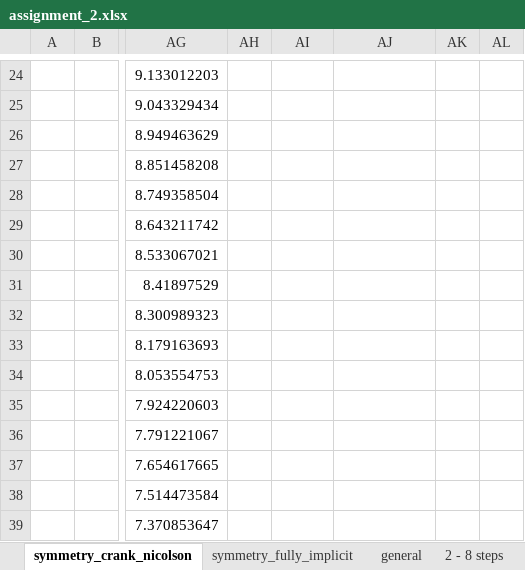
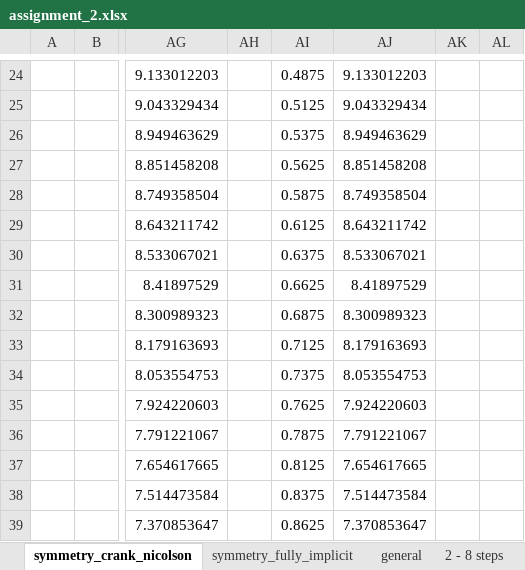
Before and after one commit to akiar/CFD_course, an Excel workbook: assignment_2/assignment_2.xlsx, sheet symmetry_crank_nicolson, drawn as a sheet; only a part is shown, gaps mark what is left out; values as stored, in another font and other column widths than the file's, no borders; charts and pictures not drawn; the diff covers the shown part only; the diff names each change by its address in the sheet, - before the commit and + after, or states it on an @@ line.

```diff
--- a/assignment_2/assignment_2.xlsx (sheet symmetry_crank_nicolson)
+++ b/assignment_2/assignment_2.xlsx (sheet symmetry_crank_nicolson)
-AI24: (empty)
+AI24: 0.4875
-AJ24: (empty)
+AJ24: 9.133012203
-AI25: (empty)
+AI25: 0.5125
-AJ25: (empty)
+AJ25: 9.043329434
-AI26: (empty)
+AI26: 0.5375
-AJ26: (empty)
+AJ26: 8.949463629
-AI27: (empty)
+AI27: 0.5625
-AJ27: (empty)
+AJ27: 8.851458208
-AI28: (empty)
+AI28: 0.5875
-AJ28: (empty)
+AJ28: 8.749358504
-AI29: (empty)
+AI29: 0.6125
-AJ29: (empty)
+AJ29: 8.643211742
-AI30: (empty)
+AI30: 0.6375
-AJ30: (empty)
+AJ30: 8.533067021
-AI31: (empty)
+AI31: 0.6625
-AJ31: (empty)
+AJ31: 8.41897529
-AI32: (empty)
+AI32: 0.6875
-AJ32: (empty)
+AJ32: 8.300989323
-AI33: (empty)
+AI33: 0.7125
-AJ33: (empty)
+AJ33: 8.179163693
-AI34: (empty)
+AI34: 0.7375
-AJ34: (empty)
+AJ34: 8.053554753
-AI35: (empty)
+AI35: 0.7625
-AJ35: (empty)
+AJ35: 7.924220603
-AI36: (empty)
+AI36: 0.7875
-AJ36: (empty)
+AJ36: 7.791221067
-AI37: (empty)
+AI37: 0.8125
-AJ37: (empty)
+AJ37: 7.654617665
-AI38: (empty)
+AI38: 0.8375
-AJ38: (empty)
+AJ38: 7.514473584
-AI39: (empty)
+AI39: 0.8625
-AJ39: (empty)
+AJ39: 7.370853647
```
Also changed, not shown: 70 edited cells and merged cells elsewhere in this sheet, sheet symmetry_fully_implicit, formulas that keep their value, charts or pictures, 28 other files.
